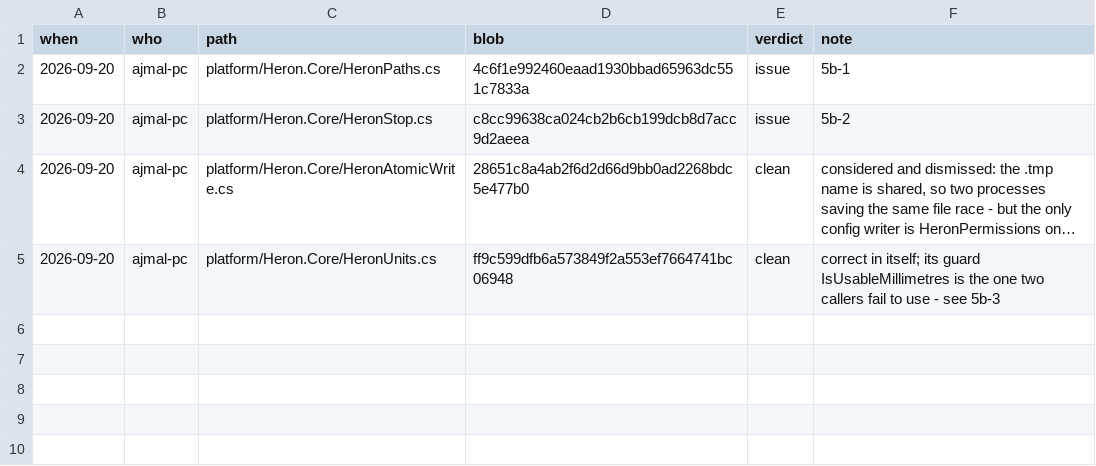
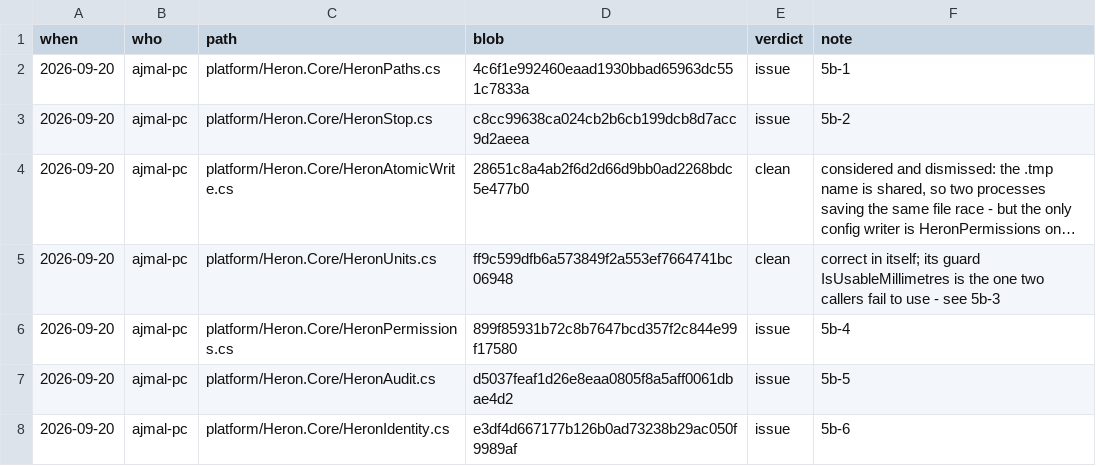
Before and after one commit to Ajmalpshaik/Heron-AI, a TSV file: docs/REVIEW-LEDGER.tsv, drawn as a sheet; long unchanged cells end in …; the diff names each change by its address in the sheet, - before the commit and + after, or states it on an @@ line.

```diff
--- a/docs/REVIEW-LEDGER.tsv
+++ b/docs/REVIEW-LEDGER.tsv
+row 6: 2026-09-20 | ajmal-pc | platform/Heron.Core/HeronPermissions.cs | 899f85931b72c8b7647bcd357f2c844e99f17580 | issue | 5b-4
+row 7: 2026-09-20 | ajmal-pc | platform/Heron.Core/HeronAudit.cs | d5037feaf1d26e8eaa0805f8a5aff0061dbae4d2 | issue | 5b-5
+row 8: 2026-09-20 | ajmal-pc | platform/Heron.Core/HeronIdentity.cs | e3df4d667177b126b0ad73238b29ac050f9989af | issue | 5b-6
```
Also changed, not shown: 1 other file.
